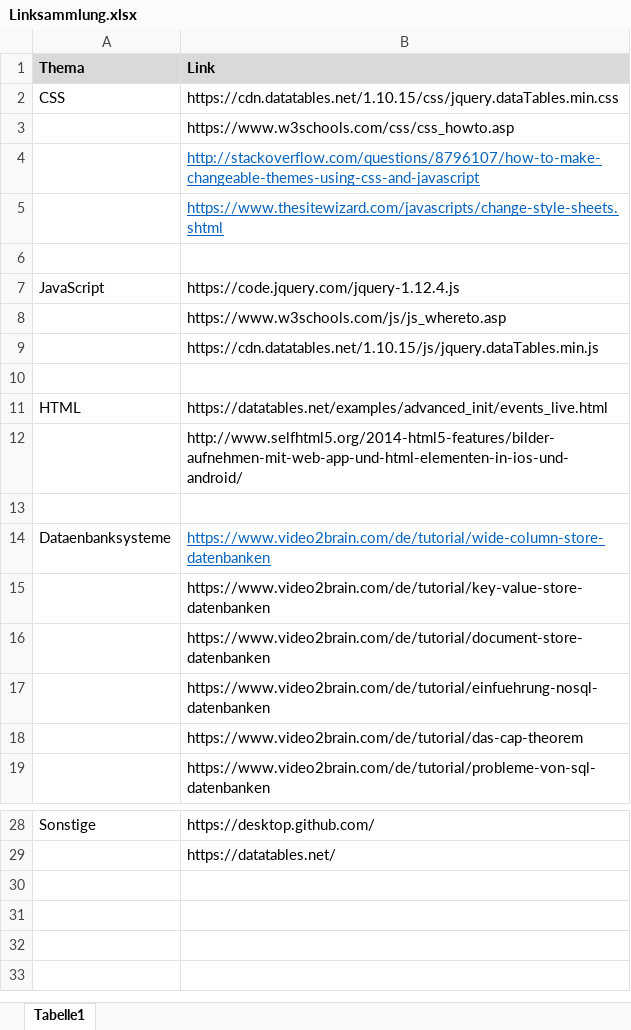
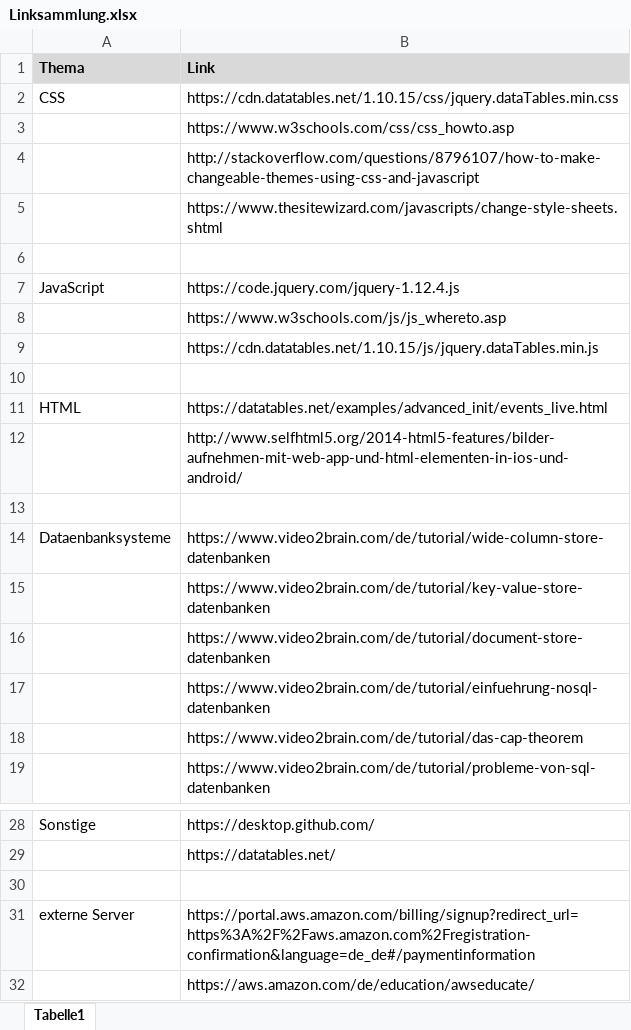
Before and after one commit to DiplomarbeitResourceManagement/Documents, an Excel workbook: Linksammlung.xlsx, sheet Tabelle1, drawn as a sheet; only a part is shown, gaps mark what is left out; values as stored, in another font and other column widths than the file's, no borders; the diff names each change by its address in the sheet, - before the commit and + after, or states it on an @@ line.

Commit message:
Linksammlung aktualisiert

```diff
--- a/Linksammlung.xlsx (sheet Tabelle1)
+++ b/Linksammlung.xlsx (sheet Tabelle1)
@@ B4:B5 underline: on → off, text colour: #0563C1 → black @@
@@ B14 underline: on → off, text colour: #0563C1 → black @@
+row 30: (empty)
+row 31: externe Server | https://portal.aws.amazon.com/billing/signup?redirect_url=https%3A%2F%2Faws.amazon.com%2Fregistration-confirmation&language=de_de#/paymentinformation
+row 32:  | https://aws.amazon.com/de/education/awseducate/
```
